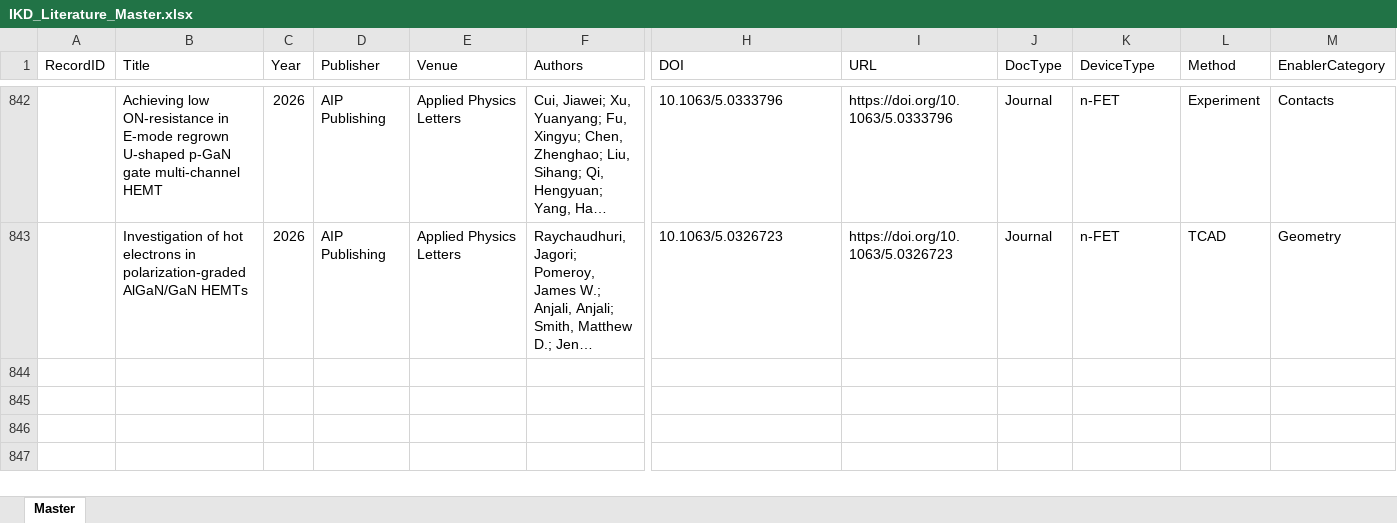
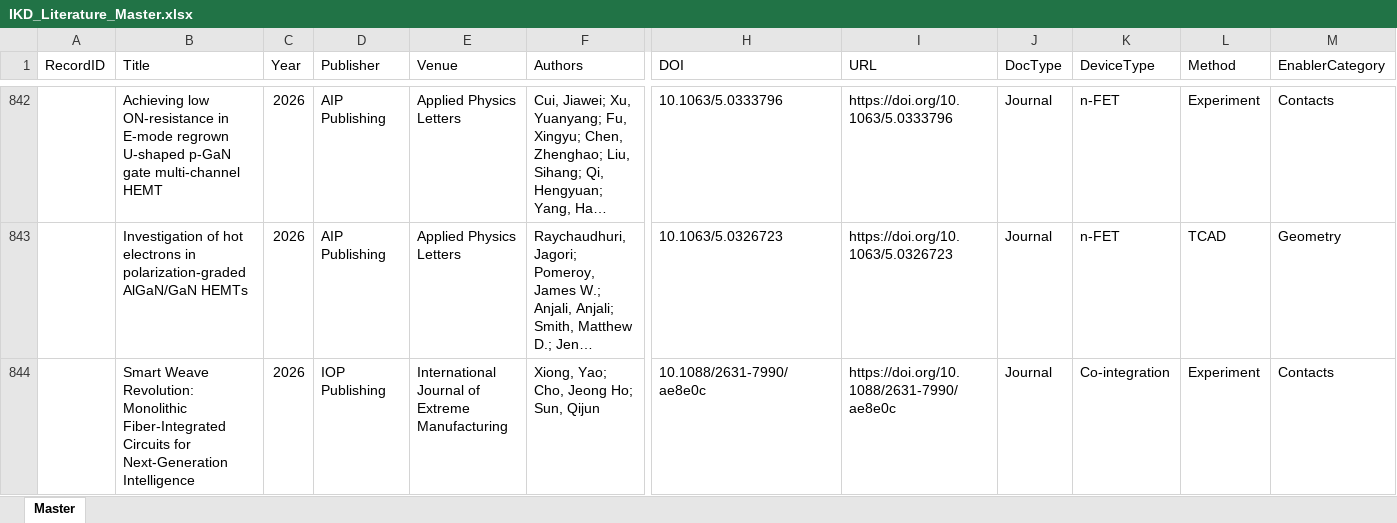
Before and after one commit to kainlulow/IKD_GaN_CMOS, an Excel workbook: 01_literature/IKD_Literature_Master.xlsx, sheet Master, drawn as a sheet; only a part is shown, gaps mark what is left out; long unchanged cells end in …; values as stored, in another font and other column widths than the file's, no borders; rows hold the shown columns only; the diff covers the shown part only; the diff names each change by its address in the sheet, - before the commit and + after, or states it on an @@ line.

```diff
--- a/01_literature/IKD_Literature_Master.xlsx (sheet Master)
+++ b/01_literature/IKD_Literature_Master.xlsx (sheet Master)
+row 844:  | Smart Weave Revolution: Monolithic Fiber-Integrated Circuits for Next-Generation Intelligence | 2026 | IOP Publishing | International Journal of Extreme Manufacturing | Xiong, Yao; Cho, Jeong Ho; Sun, Qijun | 10.1088/2631-7990/ae8e0c | https://doi.org/10.1088/2631-7990/ae8e0c | Journal | Co-integration | Experiment | Contacts
```
Also changed, not shown: 1 added row elsewhere in this sheet, 2 other files.
